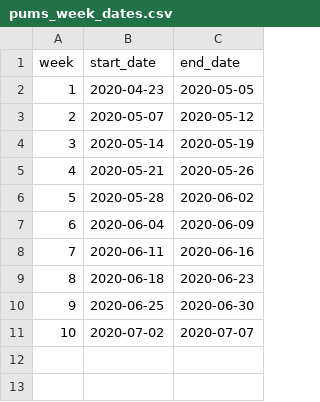
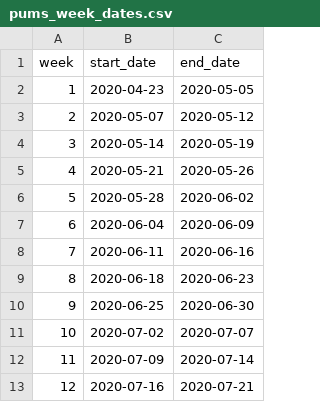
Before and after one commit to camille-s/hhp_pums, a CSV file: _utils/pums_week_dates.csv, drawn as a sheet; the diff names each change by its address in the sheet, - before the commit and + after, or states it on an @@ line.

Commit message:
Update to week 12

```diff
--- a/_utils/pums_week_dates.csv
+++ b/_utils/pums_week_dates.csv
+row 12: 11 | 2020-07-09 | 2020-07-14
+row 13: 12 | 2020-07-16 | 2020-07-21
```
Also changed, not shown: to_site/hhp_group_food_insecurity.csv, to_site/hhp_group_housing_insecurity.csv, 28 other files.
